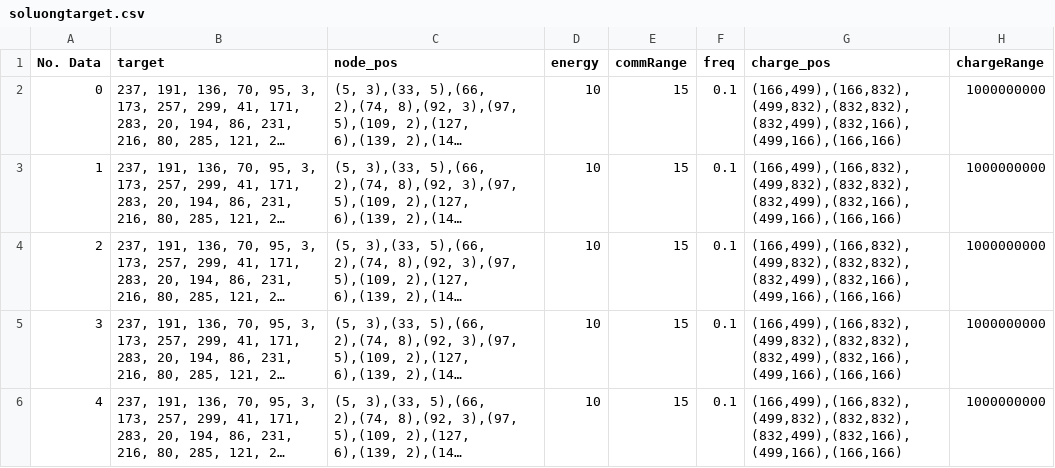
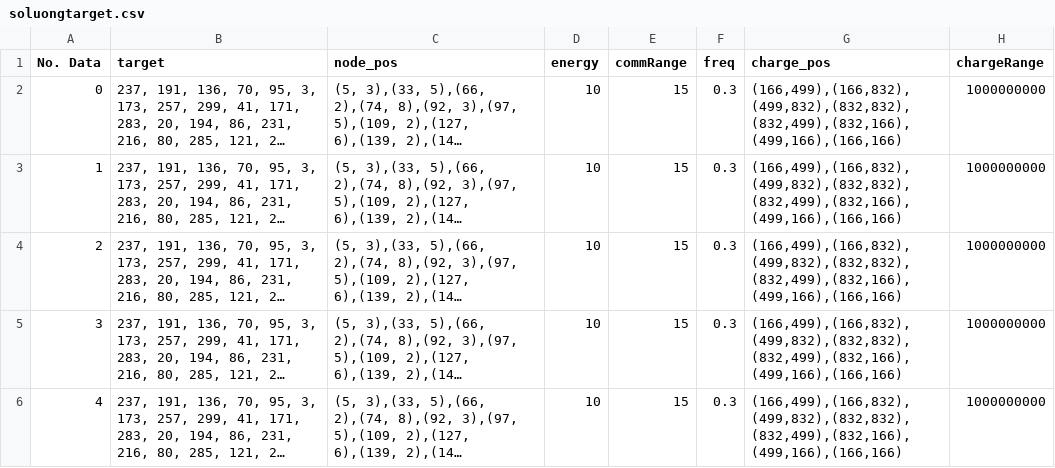
Before and after one commit to anhduy0911/MobileChargerFuzzy, a CSV file: data/soluongtarget.csv, drawn as a sheet; only a part is shown; long unchanged cells end in …; the diff names each change by its address in the sheet, - before the commit and + after, or states it on an @@ line.

```diff
--- a/data/soluongtarget.csv
+++ b/data/soluongtarget.csv
-F2:F6 (freq): 0.1
+F2:F6 (freq): 0.3
```
Also changed, not shown: data/formal_data_5_300.csv.
